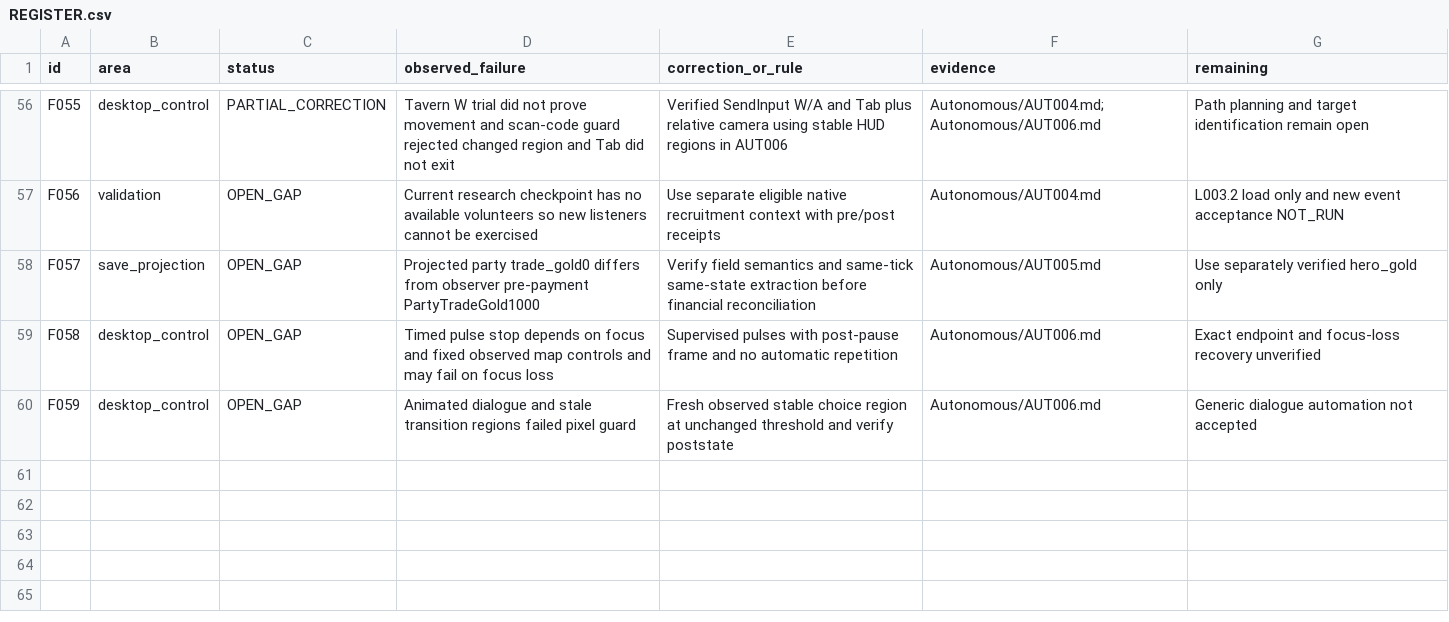
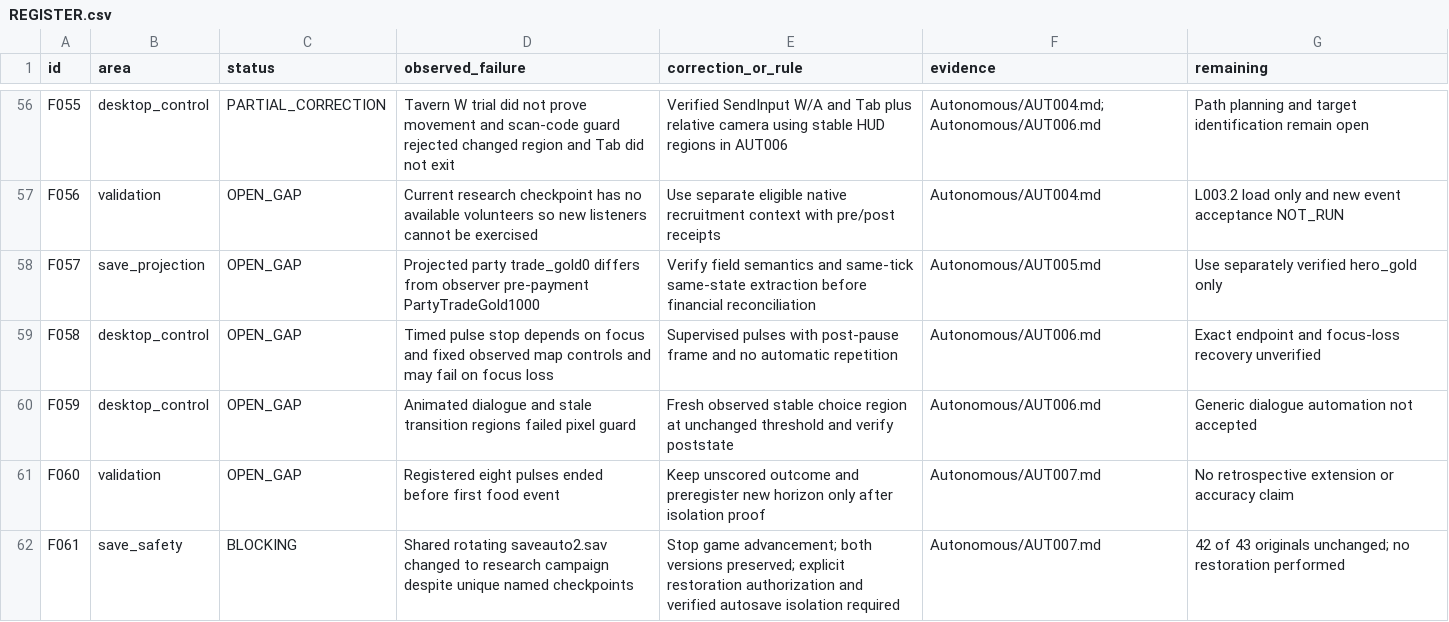
Before and after one commit to andreivonmariano-dotcom/BANNERLORD, a CSV file: ResearchLab/Failures/REGISTER.csv, drawn as a sheet; only a part is shown, gaps mark what is left out; the diff names each change by its address in the sheet, - before the commit and + after, or states it on an @@ line.

Commit message:
Record AUT-007 incomplete food outcome and blocking shared autosave isolation failure

```diff
--- a/ResearchLab/Failures/REGISTER.csv
+++ b/ResearchLab/Failures/REGISTER.csv
+row 61: F060 | validation | OPEN_GAP | Registered eight pulses ended before first food event | Keep unscored outcome and preregister new horizon only after isolation proof | Autonomous/AUT007.md | No retrospective extension or accuracy claim
+row 62: F061 | save_safety | BLOCKING | Shared rotating saveauto2.sav changed to research campaign despite unique named checkpoints | Stop game advancement; both versions preserved; explicit restoration authorization and verified autosave isolation required | Autonomous/AUT007.md | 42 of 43 originals unchanged; no restoration performed
```
Also changed, not shown: ResearchLab/CATALOG.csv, ResearchLab/EXPERIMENT_MATRIX.csv, 6 other files.
